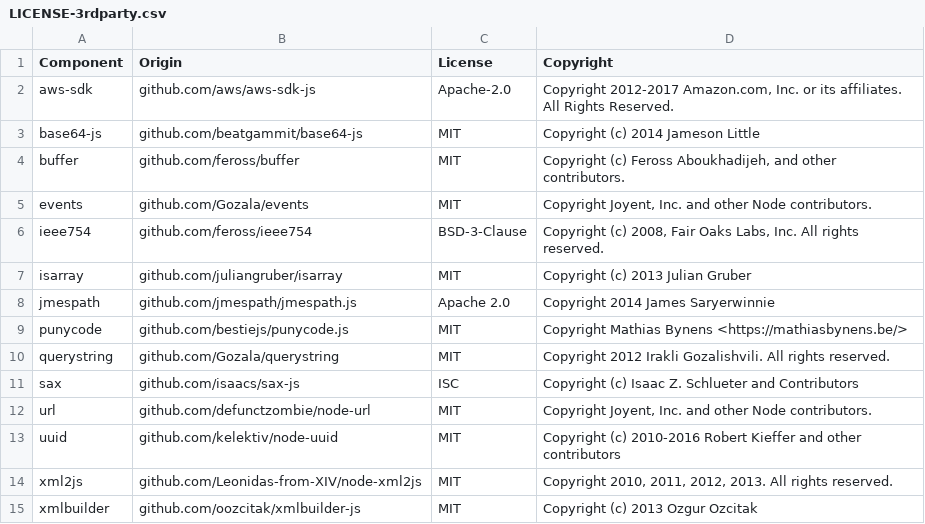
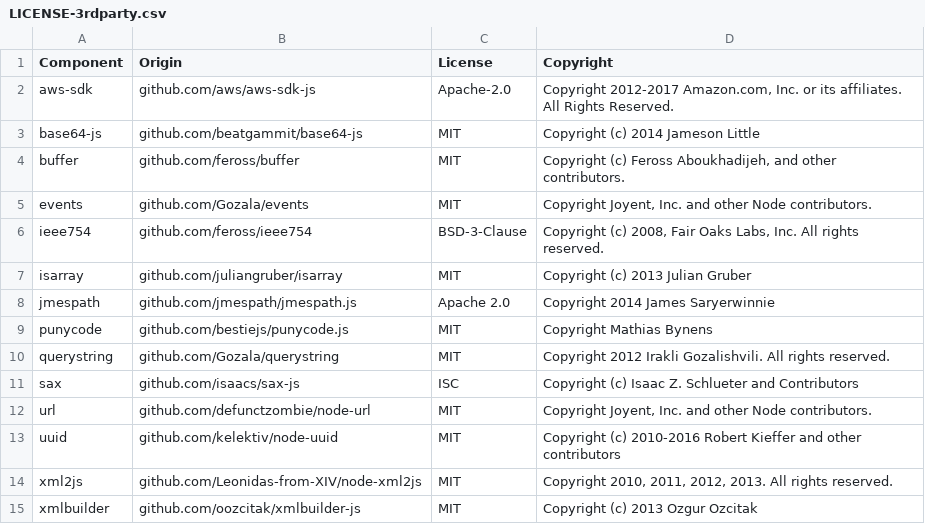
Before and after one commit to DataDog/datadog-cloudformation-macro, a CSV file: LICENSE-3rdparty.csv, drawn as a sheet.

Commit message:
Update LICENSE-3rdparty.csv

```diff
--- a/LICENSE-3rdparty.csv
+++ b/LICENSE-3rdparty.csv
@@ -8,3 +8,3 @@ isarray,github.com/juliangruber/isarray,MIT,Copyright (c) 2013 Julian Gruber
 jmespath,github.com/jmespath/jmespath.js,Apache 2.0,Copyright 2014 James Saryerwinnie
-punycode,github.com/bestiejs/punycode.js,MIT,Copyright Mathias Bynens <https://mathiasbynens.be/>
+punycode,github.com/bestiejs/punycode.js,MIT,Copyright Mathias Bynens
 querystring,github.com/Gozala/querystring,MIT,"Copyright 2012 Irakli Gozalishvili. All rights reserved."
```
